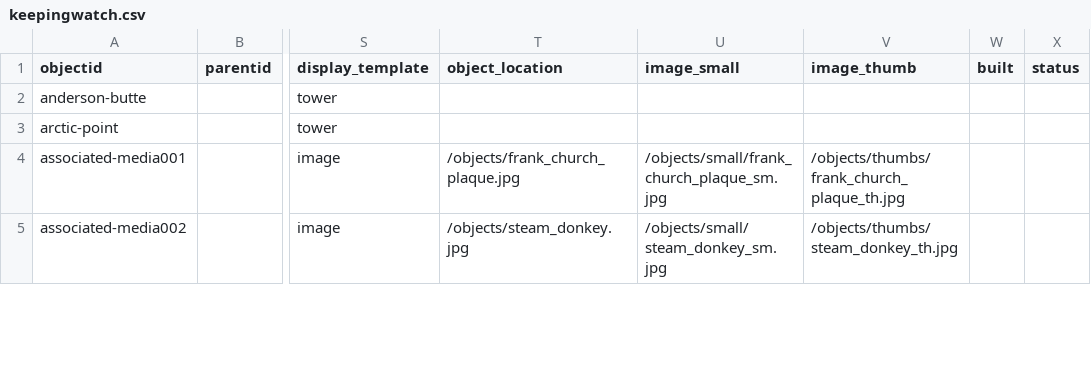
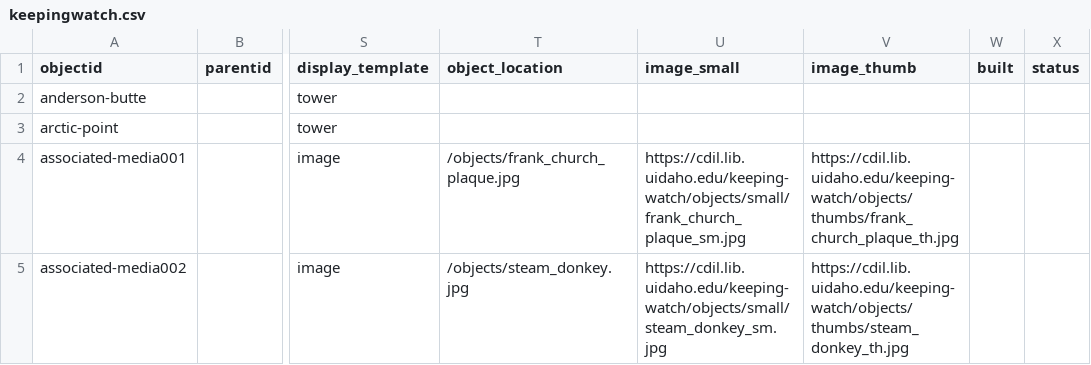
Before and after one commit to thecdil/keepingwatch, a CSV file: _data/keepingwatch.csv, drawn as a sheet; only a part is shown, gaps mark what is left out; the diff covers the shown part only; the diff names each change by its address in the sheet, - before the commit and + after, or states it on an @@ line.

Commit message:
image updates and additions

```diff
--- a/_data/keepingwatch.csv
+++ b/_data/keepingwatch.csv
-U4 (image_small): /objects/small/frank_church_plaque_sm.jpg
+U4 (image_small): https://cdil.lib.uidaho.edu/keeping-watch/objects/small/frank_church_plaque_sm.jpg
-V4 (image_thumb): /objects/thumbs/frank_church_plaque_th.jpg
+V4 (image_thumb): https://cdil.lib.uidaho.edu/keeping-watch/objects/thumbs/frank_church_plaque_th.jpg
-U5 (image_small): /objects/small/steam_donkey_sm.jpg
+U5 (image_small): https://cdil.lib.uidaho.edu/keeping-watch/objects/small/steam_donkey_sm.jpg
-V5 (image_thumb): /objects/thumbs/steam_donkey_th.jpg
+V5 (image_thumb): https://cdil.lib.uidaho.edu/keeping-watch/objects/thumbs/steam_donkey_th.jpg
```
Also changed, not shown: 14 edited cells elsewhere in this file.
